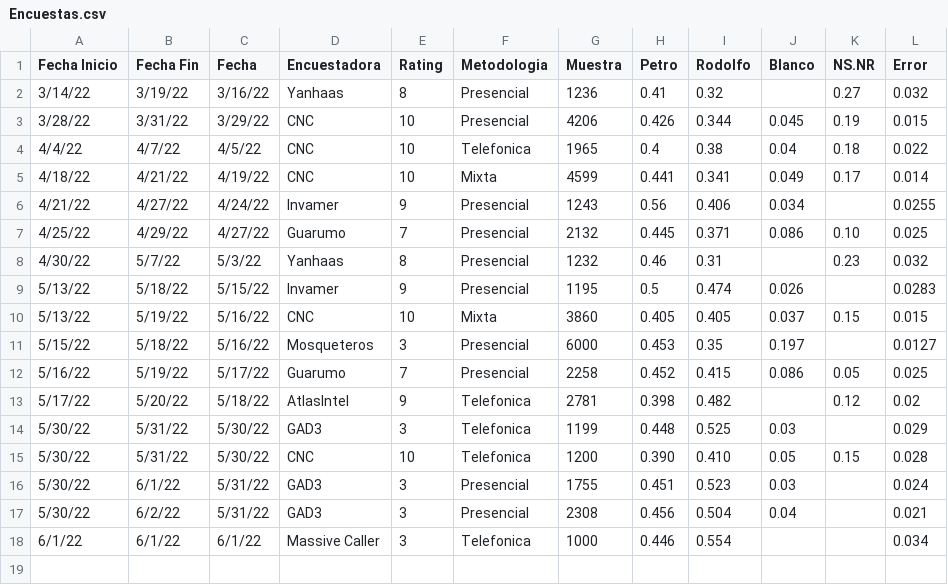
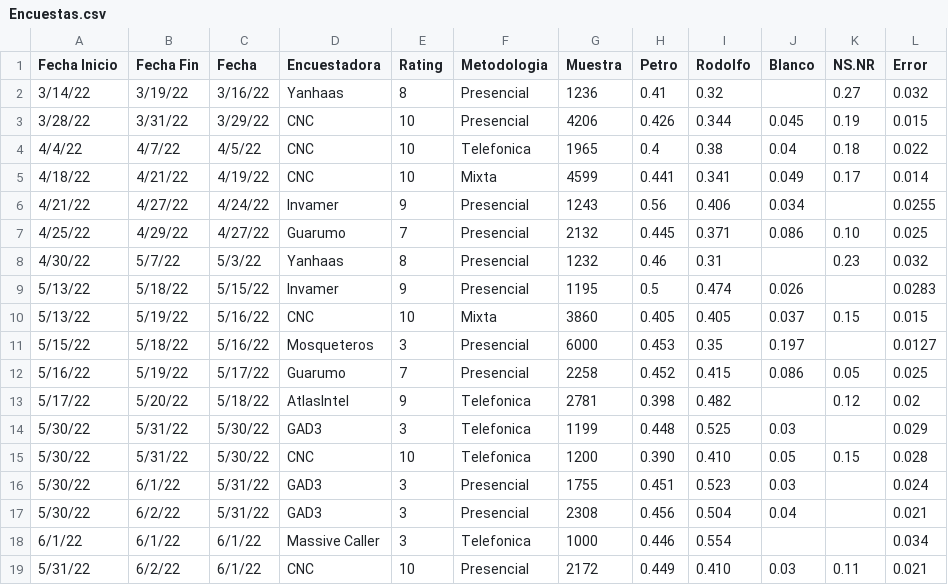
Before and after one commit to PoliticaConDato/Elecciones-2022, a CSV file: data_2nda/Encuestas.csv, drawn as a sheet; the diff names each change by its address in the sheet, - before the commit and + after, or states it on an @@ line.

Commit message:
Encuesta CNC

```diff
--- a/data_2nda/Encuestas.csv
+++ b/data_2nda/Encuestas.csv
+row 19: 5/31/22 | 6/2/22 | 6/1/22 | CNC | 10 | Presencial | 2172 | 0.449 | 0.410 | 0.03 | 0.11 | 0.021
```
